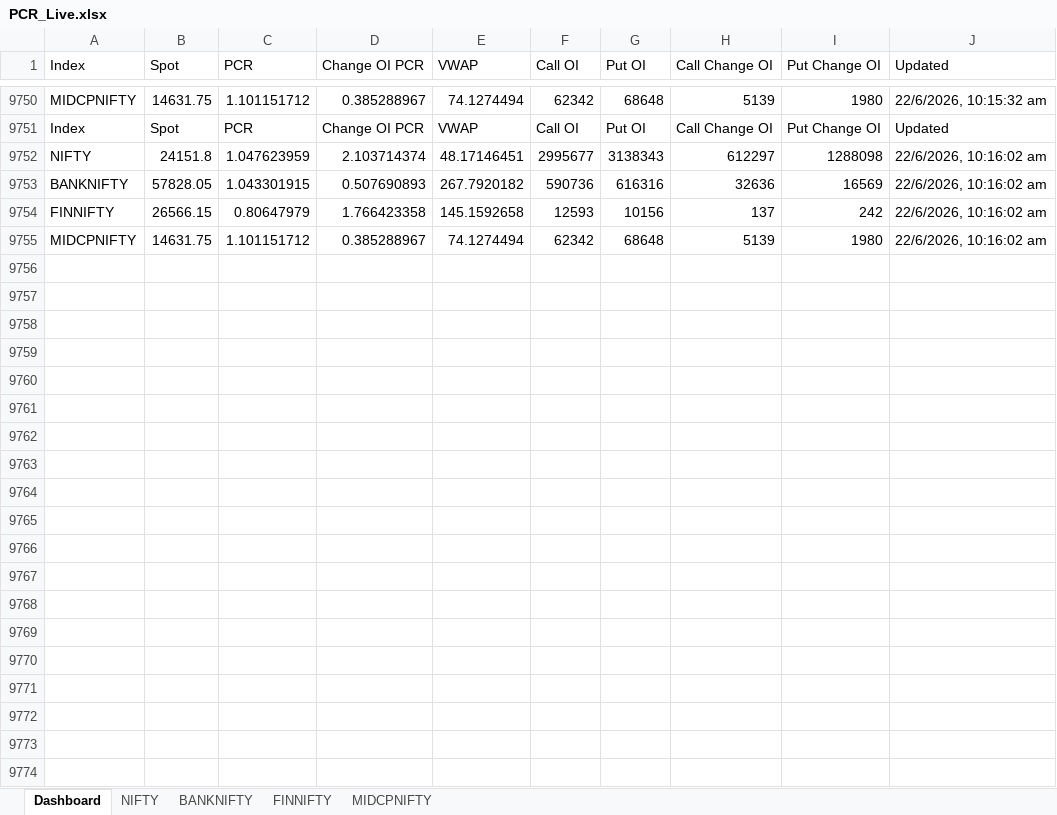
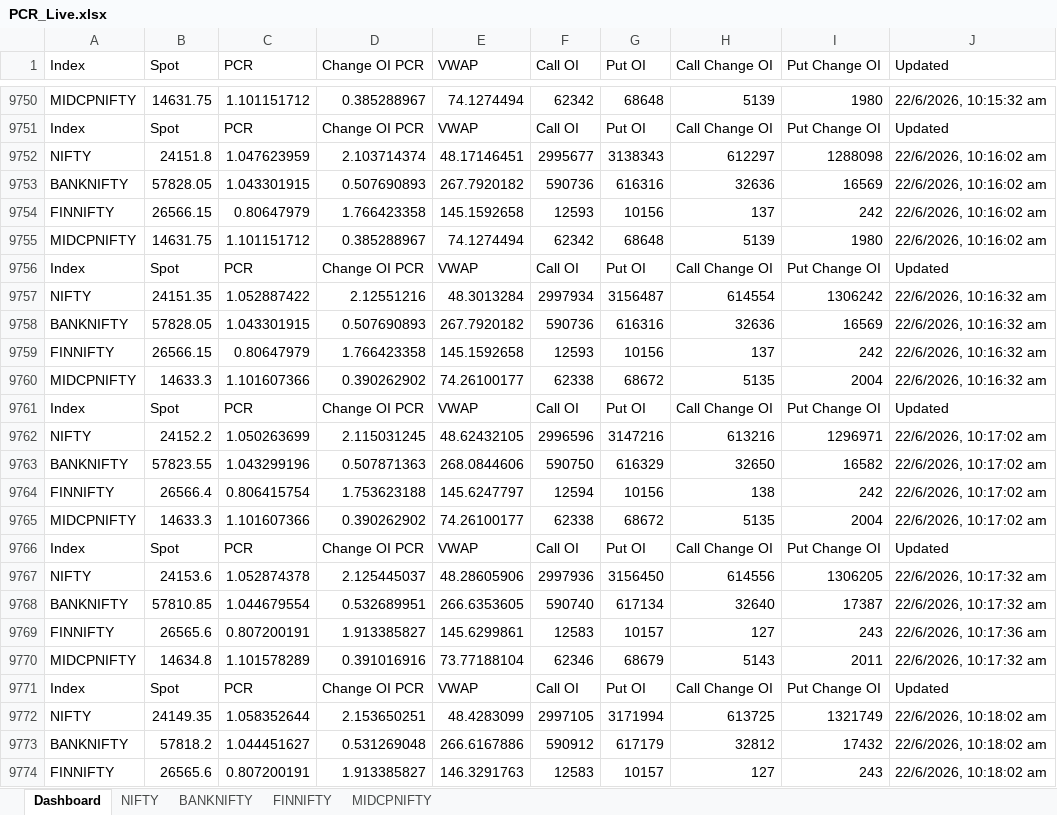
Before and after one commit to Kabeeraa27/PCR_Dashboard, an Excel workbook: PCR_Live.xlsx, sheet Dashboard, drawn as a sheet; only a part is shown, gaps mark what is left out; values as stored, in another font and other column widths than the file's, no borders; the diff covers the shown part only; the diff names each change by its address in the sheet, - before the commit and + after, or states it on an @@ line.

```diff
--- a/PCR_Live.xlsx (sheet Dashboard)
+++ b/PCR_Live.xlsx (sheet Dashboard)
+row 9756: Index | Spot | PCR | Change OI PCR | VWAP | Call OI | Put OI | Call Change OI | Put Change OI | Updated
+row 9757: NIFTY | 24151.35 | 1.052887422 | 2.12551216 | 48.3013284 | 2997934 | 3156487 | 614554 | 1306242 | 22/6/2026, 10:16:32 am
+row 9758: BANKNIFTY | 57828.05 | 1.043301915 | 0.507690893 | 267.7920182 | 590736 | 616316 | 32636 | 16569 | 22/6/2026, 10:16:32 am
+row 9759: FINNIFTY | 26566.15 | 0.80647979 | 1.766423358 | 145.1592658 | 12593 | 10156 | 137 | 242 | 22/6/2026, 10:16:32 am
+row 9760: MIDCPNIFTY | 14633.3 | 1.101607366 | 0.390262902 | 74.26100177 | 62338 | 68672 | 5135 | 2004 | 22/6/2026, 10:16:32 am
+row 9761: Index | Spot | PCR | Change OI PCR | VWAP | Call OI | Put OI | Call Change OI | Put Change OI | Updated
+row 9762: NIFTY | 24152.2 | 1.050263699 | 2.115031245 | 48.62432105 | 2996596 | 3147216 | 613216 | 1296971 | 22/6/2026, 10:17:02 am
+row 9763: BANKNIFTY | 57823.55 | 1.043299196 | 0.507871363 | 268.0844606 | 590750 | 616329 | 32650 | 16582 | 22/6/2026, 10:17:02 am
+row 9764: FINNIFTY | 26566.4 | 0.806415754 | 1.753623188 | 145.6247797 | 12594 | 10156 | 138 | 242 | 22/6/2026, 10:17:02 am
+row 9765: MIDCPNIFTY | 14633.3 | 1.101607366 | 0.390262902 | 74.26100177 | 62338 | 68672 | 5135 | 2004 | 22/6/2026, 10:17:02 am
+row 9766: Index | Spot | PCR | Change OI PCR | VWAP | Call OI | Put OI | Call Change OI | Put Change OI | Updated
+row 9767: NIFTY | 24153.6 | 1.052874378 | 2.125445037 | 48.28605906 | 2997936 | 3156450 | 614556 | 1306205 | 22/6/2026, 10:17:32 am
+row 9768: BANKNIFTY | 57810.85 | 1.044679554 | 0.532689951 | 266.6353605 | 590740 | 617134 | 32640 | 17387 | 22/6/2026, 10:17:32 am
+row 9769: FINNIFTY | 26565.6 | 0.807200191 | 1.913385827 | 145.6299861 | 12583 | 10157 | 127 | 243 | 22/6/2026, 10:17:36 am
+row 9770: MIDCPNIFTY | 14634.8 | 1.101578289 | 0.391016916 | 73.77188104 | 62346 | 68679 | 5143 | 2011 | 22/6/2026, 10:17:32 am
+row 9771: Index | Spot | PCR | Change OI PCR | VWAP | Call OI | Put OI | Call Change OI | Put Change OI | Updated
+row 9772: NIFTY | 24149.35 | 1.058352644 | 2.153650251 | 48.4283099 | 2997105 | 3171994 | 613725 | 1321749 | 22/6/2026, 10:18:02 am
+row 9773: BANKNIFTY | 57818.2 | 1.044451627 | 0.531269048 | 266.6167886 | 590912 | 617179 | 32812 | 17432 | 22/6/2026, 10:18:02 am
+row 9774: FINNIFTY | 26565.6 | 0.807200191 | 1.913385827 | 146.3291763 | 12583 | 10157 | 127 | 243 | 22/6/2026, 10:18:02 am
```
Also changed, not shown: 76 added rows elsewhere in this sheet, sheet FINNIFTY, sheet MIDCPNIFTY, sheet BANKNIFTY, sheet NIFTY, 2 other files.
